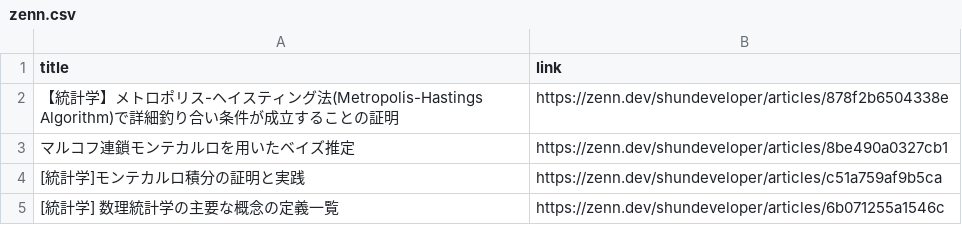
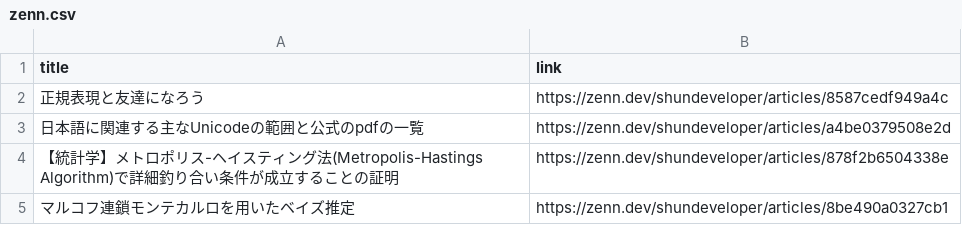
Before and after one commit to shunsock/resume, a CSV file: src/techblog/data/zenn.csv, drawn as a sheet; only a part is shown; the shorter side is filled out with more unchanged rows; the diff names each change by its address in the sheet, - before the commit and + after, or states it on an @@ line.

```diff
--- a/src/techblog/data/zenn.csv
+++ b/src/techblog/data/zenn.csv
+row 2: 正規表現と友達になろう | https://zenn.dev/shundeveloper/articles/8587cedf949a4c
+row 3: 日本語に関連する主なUnicodeの範囲と公式のpdfの一覧 | https://zenn.dev/shundeveloper/articles/a4be0379508e2d
```
Also changed, not shown: 1 other file.
